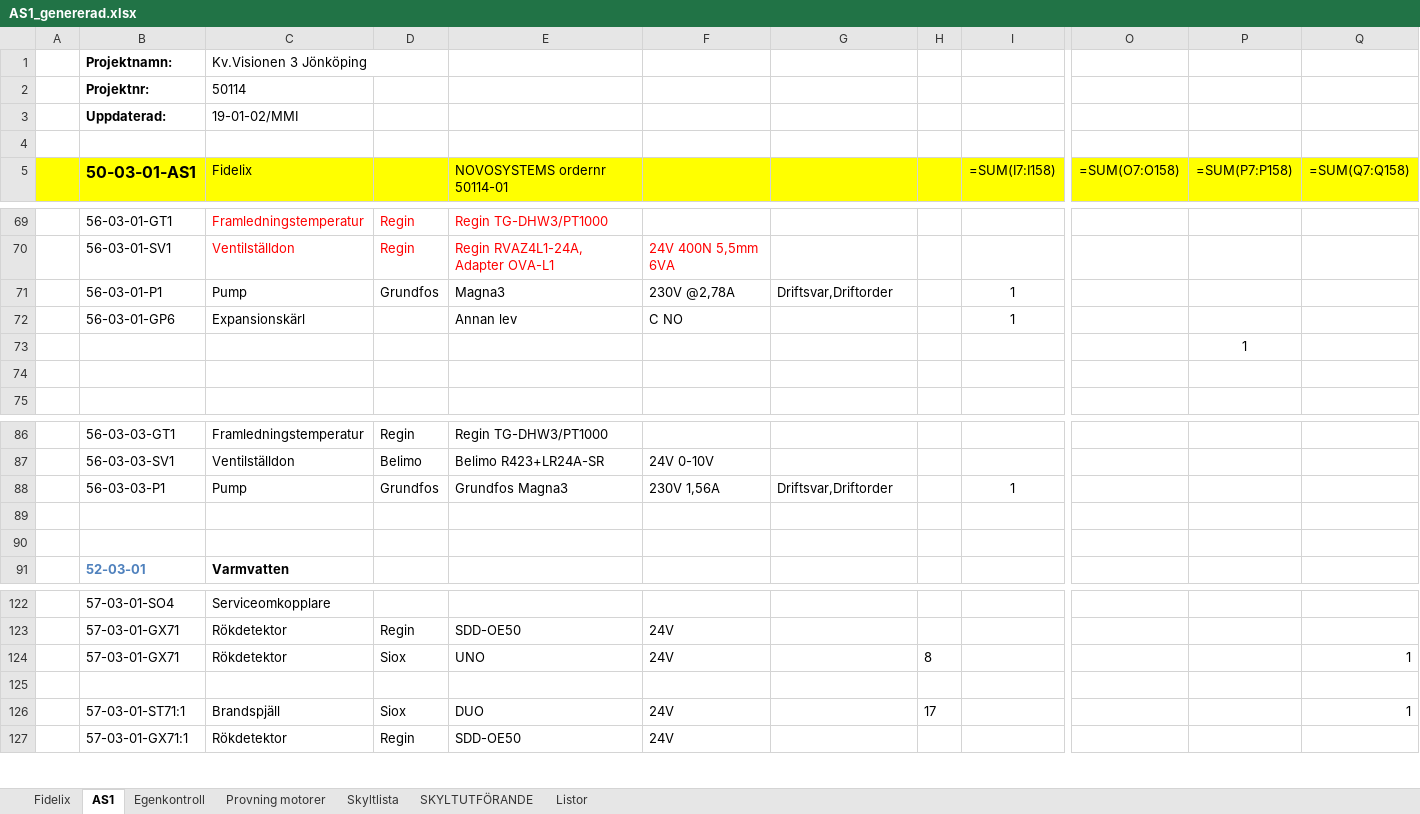
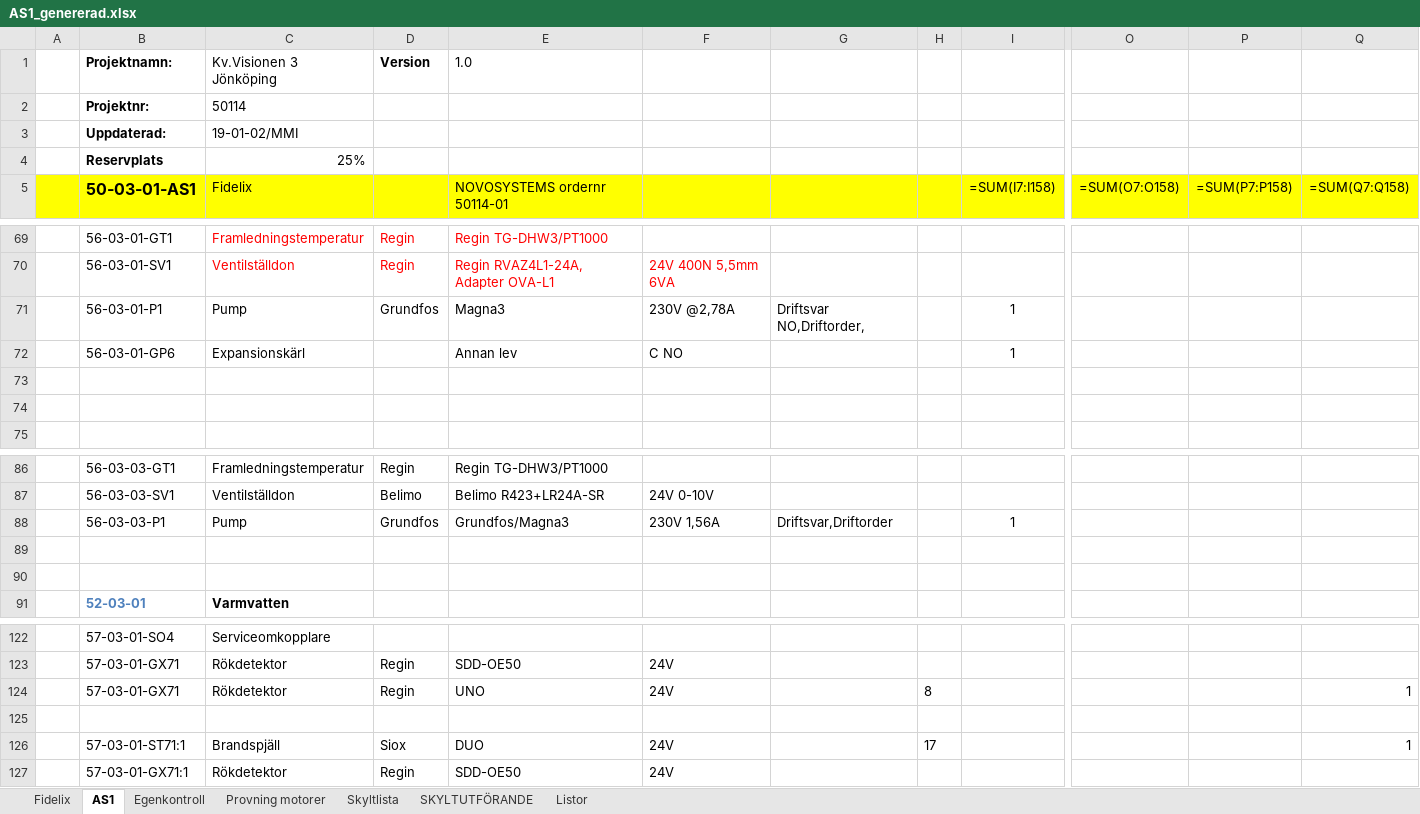
Before and after one commit to klanten87/NAS, an Excel workbook: AS1_genererad.xlsx, sheet AS1, drawn as a sheet; only a part is shown, gaps mark what is left out; values as stored, in another font and other column widths than the file's, no borders; formulas without a stored value are shown as written; rows hold the shown columns only; the diff names each change by its address in the sheet, - before the commit and + after, or states it on an @@ line.

```diff
--- a/AS1_genererad.xlsx (sheet AS1)
+++ b/AS1_genererad.xlsx (sheet AS1)
-D1: (empty)
+D1: Version
-E1: (empty)
+E1: 1.0
-row 4: (empty)
+row 4:  | Reservplats | 25%
-G71: Driftsvar,Driftorder
+G71: Driftsvar NO,Driftorder,
-P73: 1
+P73: (empty)
-E88 (1.0): Grundfos Magna3
+E88 (1.0): Grundfos/Magna3
-D124 (Version): Siox
+D124 (Version): Regin
```
Also changed, not shown: sheet Skyltlista, AS1.xlsx, 2 other files.
